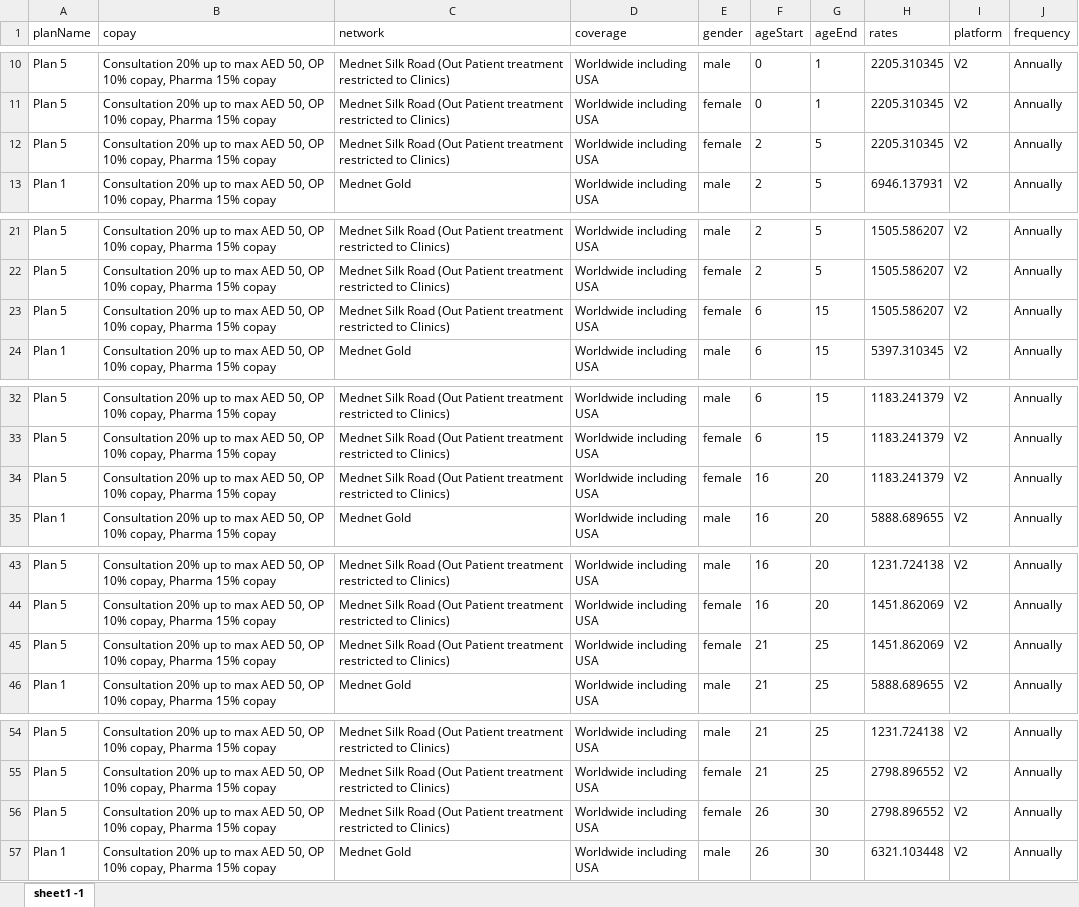
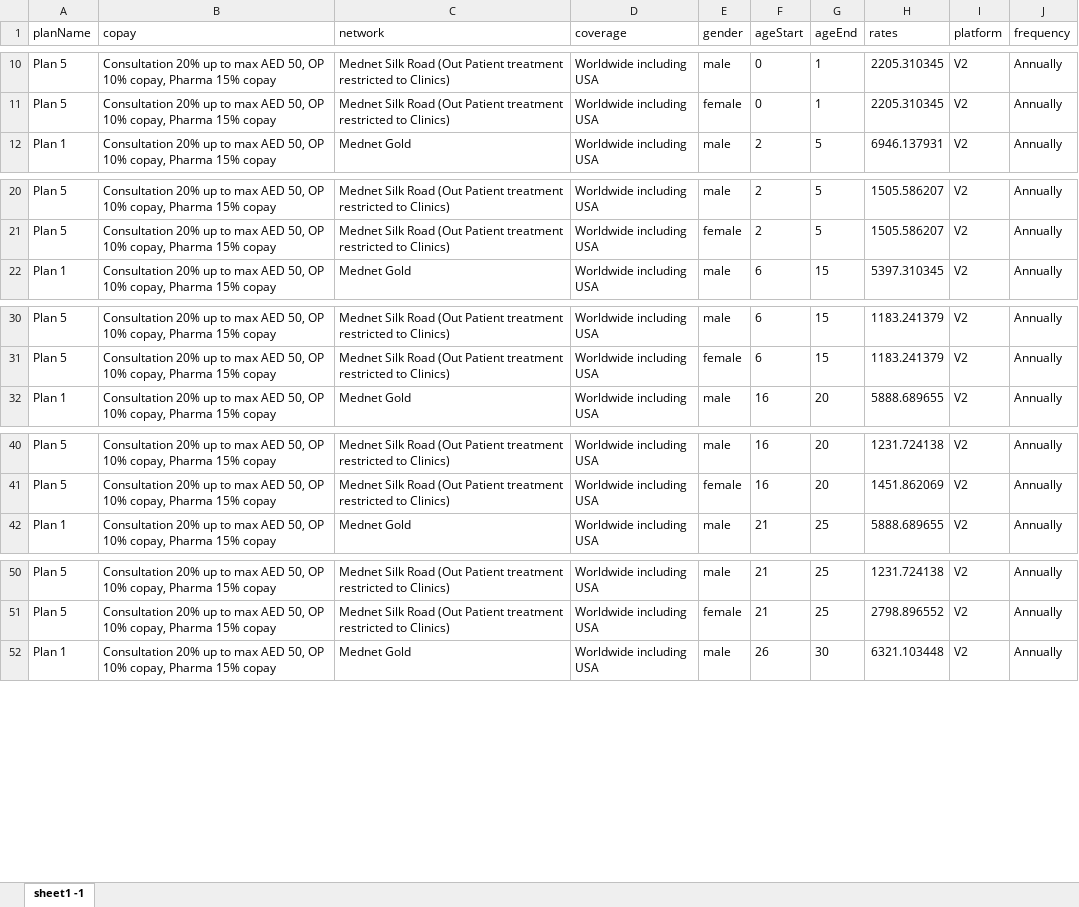
Before and after one commit to narinder123/saleslab_excel_parcel, an Excel workbook: Inputs/Medgulf_Medex/rateSheet.xlsx, sheet sheet1 -1, drawn as a sheet; only a part is shown, gaps mark what is left out; values as stored, in another font and other column widths than the file's, no borders; the diff covers the shown part only; the diff names each change by its address in the sheet, - before the commit and + after, or states it on an @@ line.

Commit message:
code push

```diff
--- a/Inputs/Medgulf_Medex/rateSheet.xlsx (sheet sheet1 -1)
+++ b/Inputs/Medgulf_Medex/rateSheet.xlsx (sheet sheet1 -1)
-row 12: Plan 5 | Consultation 20% up to max AED 50, OP 10% copay, Pharma 15% copay | Mednet Silk Road (Out Patient treatment restricted to Clinics) | Worldwide including USA | female | 2 | 5 | 2205.310345 | V2 | Annually
-row 23: Plan 5 | Consultation 20% up to max AED 50, OP 10% copay, Pharma 15% copay | Mednet Silk Road (Out Patient treatment restricted to Clinics) | Worldwide including USA | female | 6 | 15 | 1505.586207 | V2 | Annually
-row 34: Plan 5 | Consultation 20% up to max AED 50, OP 10% copay, Pharma 15% copay | Mednet Silk Road (Out Patient treatment restricted to Clinics) | Worldwide including USA | female | 16 | 20 | 1183.241379 | V2 | Annually
-row 45: Plan 5 | Consultation 20% up to max AED 50, OP 10% copay, Pharma 15% copay | Mednet Silk Road (Out Patient treatment restricted to Clinics) | Worldwide including USA | female | 21 | 25 | 1451.862069 | V2 | Annually
-row 56: Plan 5 | Consultation 20% up to max AED 50, OP 10% copay, Pharma 15% copay | Mednet Silk Road (Out Patient treatment restricted to Clinics) | Worldwide including USA | female | 26 | 30 | 2798.896552 | V2 | Annually
```
Also changed, not shown: 42 removed rows elsewhere in this sheet.
